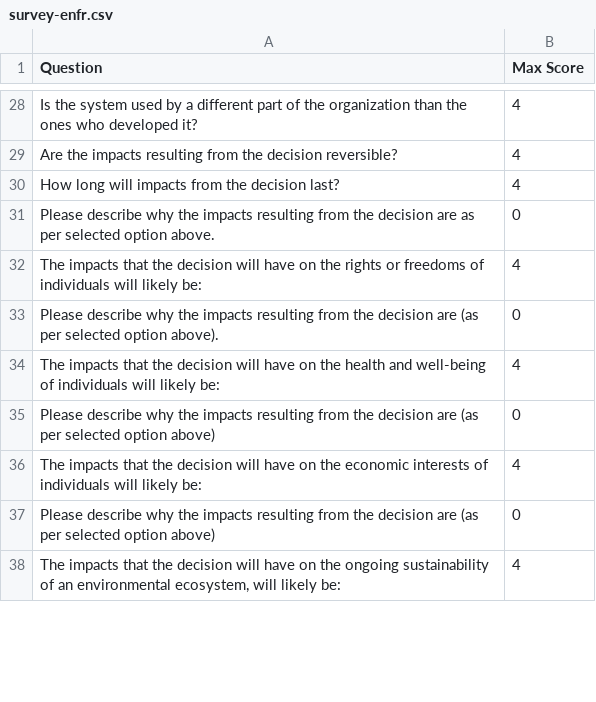
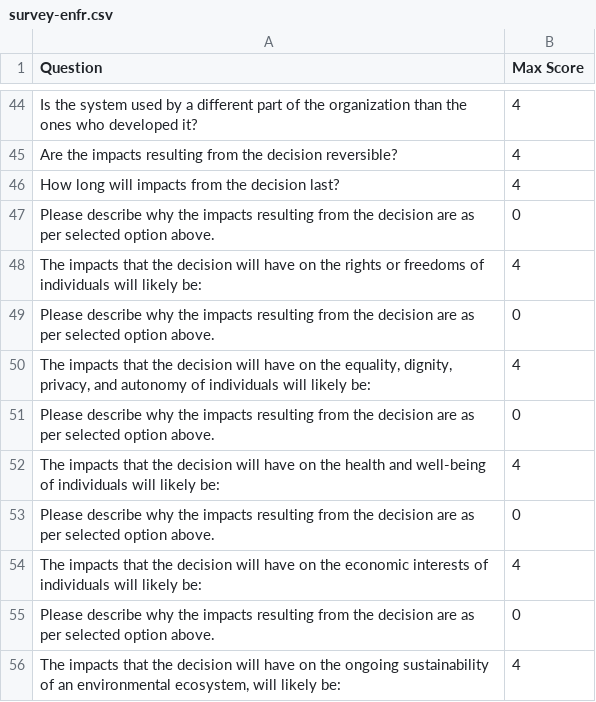
Before and after one commit to nickgertler/AIA-Guide-Website, a CSV file: resources/survey-enfr.csv, drawn as a sheet; only a part is shown, gaps mark what is left out; the diff covers the shown part only.

```diff
--- a/resources/survey-enfr.csv
+++ b/resources/survey-enfr.csv
@@ -32,7 +48,9 @@ Please describe why the impacts resulting from the decision are as per selected
 The impacts that the decision will have on the rights or freedoms of individuals will likely be:,4
-Please describe why the impacts resulting from the decision are (as per selected option above).,0
+Please describe why the impacts resulting from the decision are as per selected option above.,0
+"The impacts that the decision will have on the equality, dignity, privacy, and autonomy of individuals will likely be:",4
+Please describe why the impacts resulting from the decision are as per selected option above.,0
 The impacts that the decision will have on the health and well-being of individuals will likely be:,4
-Please describe why the impacts resulting from the decision are (as per selected option above),0
+Please describe why the impacts resulting from the decision are as per selected option above.,0
 The impacts that the decision will have on the economic interests of individuals will likely be:,4
-Please describe why the impacts resulting from the decision are (as per selected option above),0
+Please describe why the impacts resulting from the decision are as per selected option above.,0
 "The impacts that the decision will have on the ongoing sustainability of an environmental ecosystem, will likely be:",4
```
Also changed, not shown: 24 added rows, 2 removed rows and 7 edited cells elsewhere in this file.
